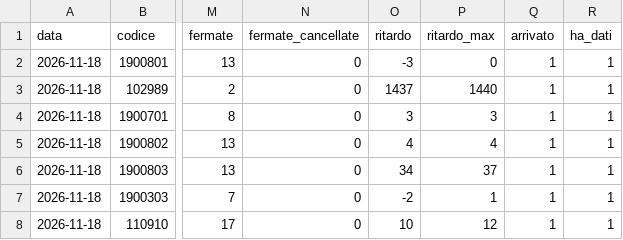
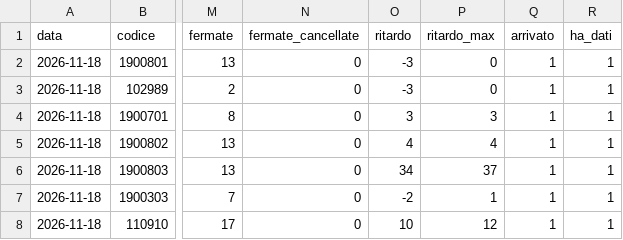
Before and after one commit to Easyinve/trenord-ritardi, a CSV file: archivio/2026-11-18.csv, drawn as a sheet; only a part is shown, gaps mark what is left out; the diff names each change by its address in the sheet, - before the commit and + after, or states it on an @@ line.

```diff
--- a/archivio/2026-11-18.csv
+++ b/archivio/2026-11-18.csv
-O3 (ritardo): 1437
+O3 (ritardo): -3
-P3 (ritardo_max): 1440
+P3 (ritardo_max): 0
```
Also changed, not shown: archivio/2026-11-12.csv, archivio/2026-11-13.csv, 4 other files.
